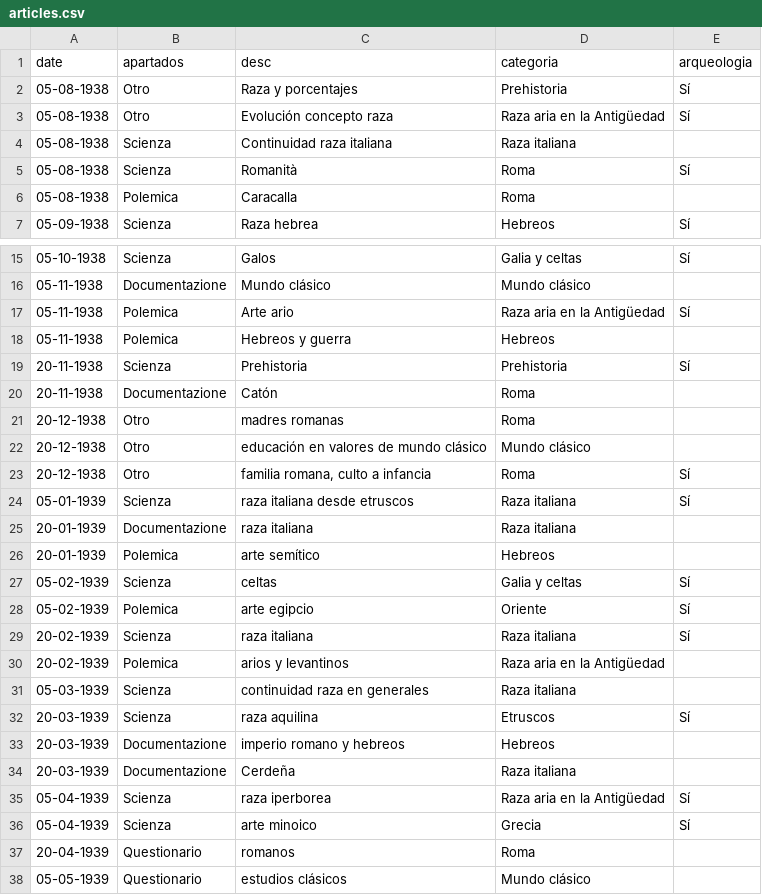
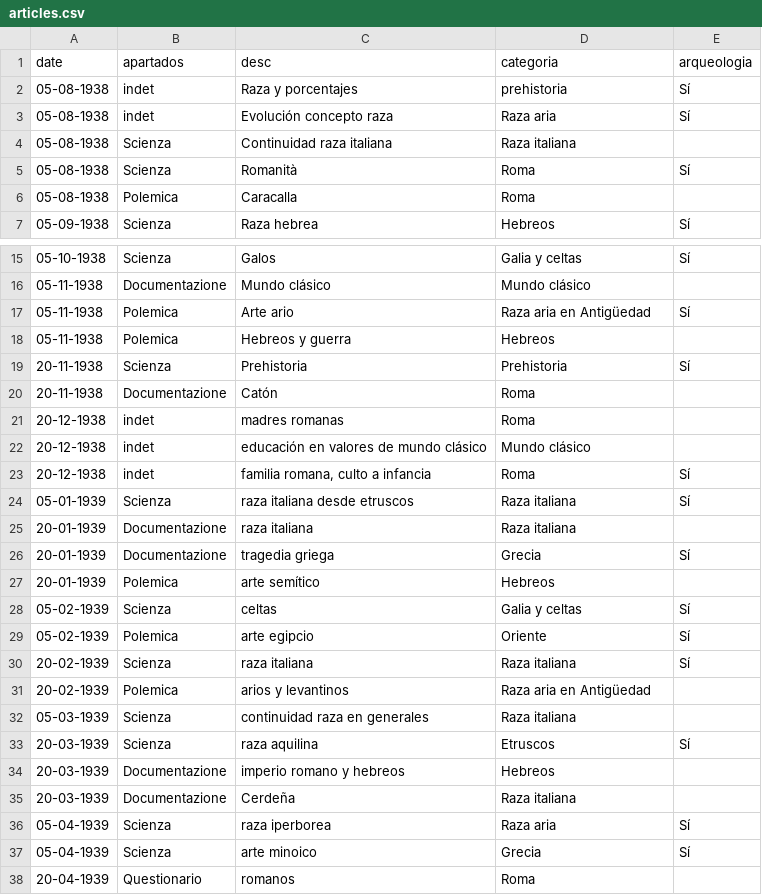
Before and after one commit to odilf/arqueologia-ddr-graficos, a CSV file: articles.csv, drawn as a sheet; only a part is shown, gaps mark what is left out; the shorter side is filled out with more unchanged rows; the diff covers the shown part only.

```diff
--- a/articles.csv
+++ b/articles.csv
@@ -1,4 +1,4 @@
 date,apartados,desc,categoria,arqueologia
-05-08-1938,Otro,Raza y porcentajes,Prehistoria,Sí
-05-08-1938,Otro,Evolución concepto raza,Raza aria en la Antigüedad,Sí
+05-08-1938,indet,Raza y porcentajes,prehistoria,Sí
+05-08-1938,indet,Evolución concepto raza,Raza aria,Sí
 05-08-1938,Scienza,Continuidad raza italiana,Raza italiana,
@@ -16,3 +16,3 @@ date,apartados,desc,categoria,arqueologia
 05-11-1938,Documentazione,Mundo clásico,Mundo clásico,
-05-11-1938,Polemica,Arte ario,Raza aria en la Antigüedad,Sí
+05-11-1938,Polemica,Arte ario,Raza aria en Antigüedad,Sí
 05-11-1938,Polemica,Hebreos y guerra,Hebreos,
@@ -20,7 +20,8 @@ date,apartados,desc,categoria,arqueologia
 20-11-1938,Documentazione,Catón,Roma,
-20-12-1938,Otro,madres romanas,Roma,
-20-12-1938,Otro,educación en valores de mundo clásico,Mundo clásico,
-20-12-1938,Otro,"familia romana, culto a infancia",Roma,Sí
+20-12-1938,indet,madres romanas,Roma,
+20-12-1938,indet,educación en valores de mundo clásico,Mundo clásico,
+20-12-1938,indet,"familia romana, culto a infancia",Roma,Sí
 05-01-1939,Scienza,raza italiana desde etruscos,Raza italiana,Sí
 20-01-1939,Documentazione,raza italiana,Raza italiana,
+20-01-1939,Documentazione,tragedia griega,Grecia,Sí
 20-01-1939,Polemica,arte semítico,Hebreos,
@@ -29,3 +30,3 @@ date,apartados,desc,categoria,arqueologia
 20-02-1939,Scienza,raza italiana,Raza italiana,Sí
-20-02-1939,Polemica,arios y levantinos,Raza aria en la Antigüedad,
+20-02-1939,Polemica,arios y levantinos,Raza aria en Antigüedad,
 05-03-1939,Scienza,continuidad raza en generales,Raza italiana,
@@ -34,3 +35,3 @@ date,apartados,desc,categoria,arqueologia
 20-03-1939,Documentazione,Cerdeña,Raza italiana,
-05-04-1939,Scienza,raza iperborea,Raza aria en la Antigüedad,Sí
+05-04-1939,Scienza,raza iperborea,Raza aria,Sí
 05-04-1939,Scienza,arte minoico,Grecia,Sí
```
Also changed, not shown: 19 edited cells elsewhere in this file, figures.csv, 10 other files.
